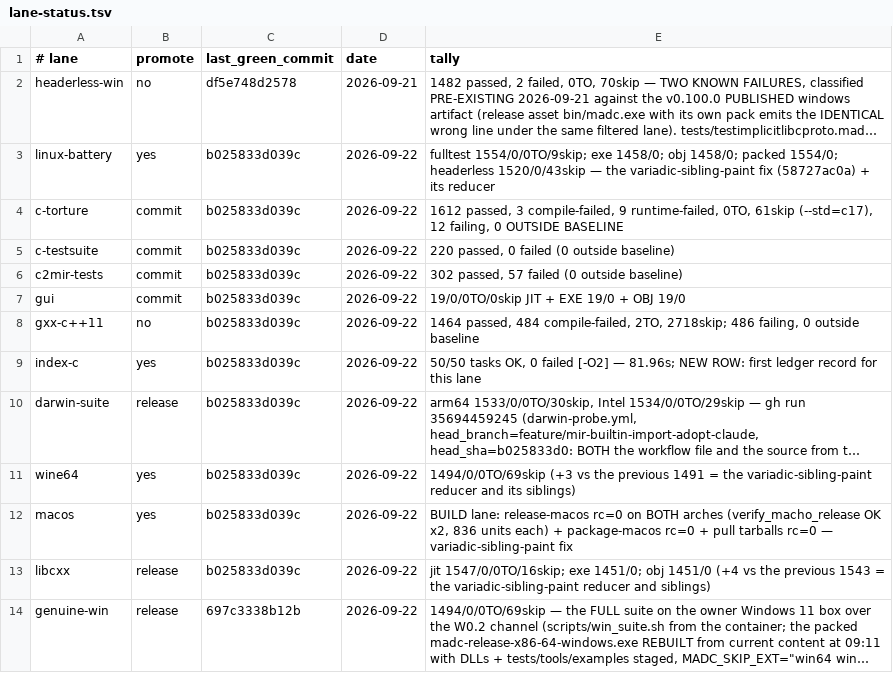
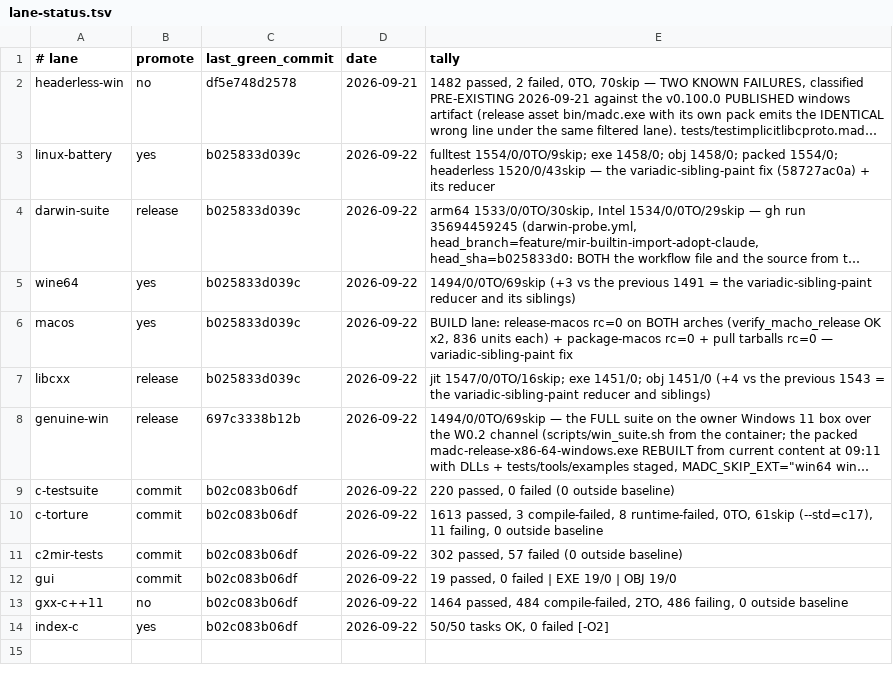
Before and after one commit to derekbsnider/madc, a TSV file: docs/lane-status.tsv, drawn as a sheet; long unchanged cells end in …; removed rows and columns are numbered as before the commit, all else as after; the diff names each change by its address in the sheet, - before the commit and + after, or states it on an @@ line.

```diff
--- a/docs/lane-status.tsv
+++ b/docs/lane-status.tsv
-row 4: c-torture | commit | b025833d039c | 2026-09-22 | 1612 passed, 3 compile-failed, 9 runtime-failed, 0TO, 61skip (--std=c17), 12 failing, 0 OUTSIDE BASELINE
-row 5: c-testsuite | commit | b025833d039c | 2026-09-22 | 220 passed, 0 failed (0 outside baseline)
-row 6: c2mir-tests | commit | b025833d039c | 2026-09-22 | 302 passed, 57 failed (0 outside baseline)
-row 7: gui | commit | b025833d039c | 2026-09-22 | 19/0/0TO/0skip JIT + EXE 19/0 + OBJ 19/0
-row 8: gxx-c++11 | no | b025833d039c | 2026-09-22 | 1464 passed, 484 compile-failed, 2TO, 2718skip; 486 failing, 0 outside baseline
-row 9: index-c | yes | b025833d039c | 2026-09-22 | 50/50 tasks OK, 0 failed [-O2] — 81.96s; NEW ROW: first ledger record for this lane
+row 9: c-testsuite | commit | b02c083b06df | 2026-09-22 | 220 passed, 0 failed (0 outside baseline)
+row 10: c-torture | commit | b02c083b06df | 2026-09-22 | 1613 passed, 3 compile-failed, 8 runtime-failed, 0TO, 61skip (--std=c17), 11 failing, 0 outside baseline
+row 11: c2mir-tests | commit | b02c083b06df | 2026-09-22 | 302 passed, 57 failed (0 outside baseline)
+row 12: gui | commit | b02c083b06df | 2026-09-22 | 19 passed, 0 failed | EXE 19/0 | OBJ 19/0
+row 13: gxx-c++11 | no | b02c083b06df | 2026-09-22 | 1464 passed, 484 compile-failed, 2TO, 486 failing, 0 outside baseline
+row 14: index-c | yes | b02c083b06df | 2026-09-22 | 50/50 tasks OK, 0 failed [-O2]
```
